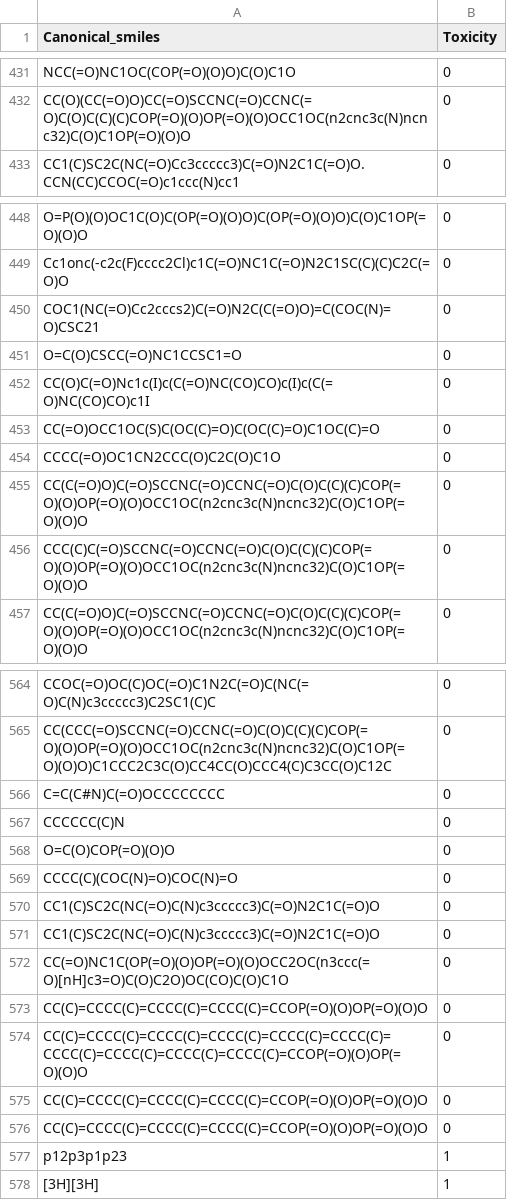
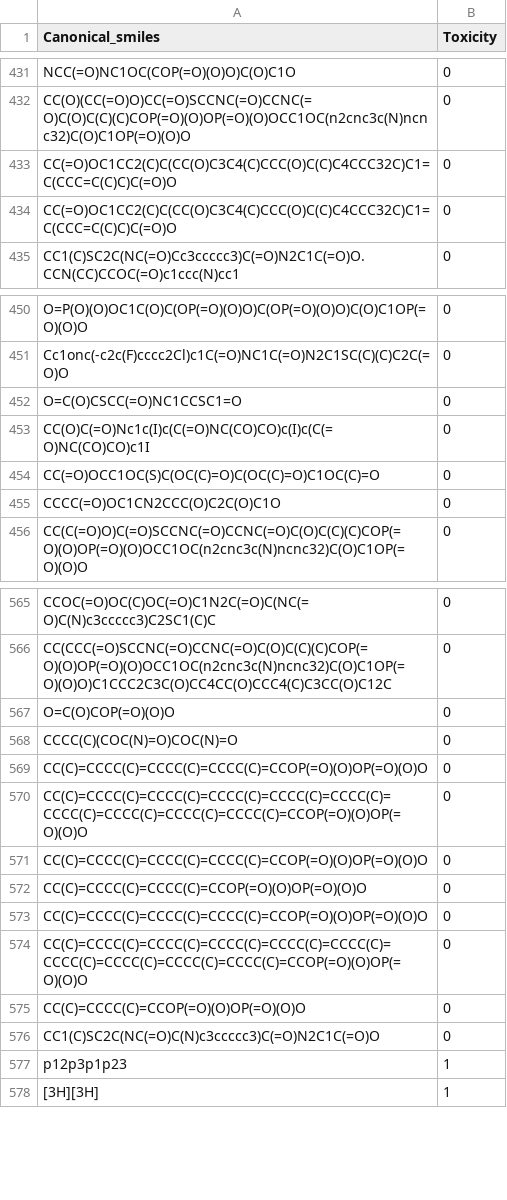
Before and after one commit to FabioHerrera97/Cheminformatics, a CSV file: data/validation_data.csv, drawn as a sheet; only a part is shown, gaps mark what is left out; the diff covers the shown part only.

```diff
--- a/data/validation_data.csv
+++ b/data/validation_data.csv
@@ -432,2 +432,4 @@ NCC(=O)NC1OC(COP(=O)(O)O)C(O)C1O,0
 CC(O)(CC(=O)O)CC(=O)SCCNC(=O)CCNC(=O)C(O)C(C)(C)COP(=O)(O)OP(=O)(O)OCC1OC(n2cnc3c(N)ncnc32)C(O)C1OP(=O)(O)O,0
+CC(=O)OC1CC2(C)C(CC(O)C3C4(C)CCC(O)C(C)C4CCC32C)C1=C(CCC=C(C)C)C(=O)O,0
+CC(=O)OC1CC2(C)C(CC(O)C3C4(C)CCC(O)C(C)C4CCC32C)C1=C(CCC=C(C)C)C(=O)O,0
 CC1(C)SC2C(NC(=O)Cc3ccccc3)C(=O)N2C1C(=O)O.CCN(CC)CCOC(=O)c1ccc(N)cc1,0
@@ -449,3 +451,2 @@ O=P(O)(O)OC1C(O)C(OP(=O)(O)O)C(OP(=O)(O)O)C(O)C1OP(=O)(O)O,0
 Cc1onc(-c2c(F)cccc2Cl)c1C(=O)NC1C(=O)N2C1SC(C)(C)C2C(=O)O,0
-COC1(NC(=O)Cc2cccs2)C(=O)N2C(C(=O)O)=C(COC(N)=O)CSC21,0
 O=C(O)CSCC(=O)NC1CCSC1=O,0
@@ -454,4 +455,2 @@ CC(=O)OCC1OC(S)C(OC(C)=O)C(OC(C)=O)C1OC(C)=O,0
 CCCC(=O)OC1CN2CCC(O)C2C(O)C1O,0
-CC(C(=O)O)C(=O)SCCNC(=O)CCNC(=O)C(O)C(C)(C)COP(=O)(O)OP(=O)(O)OCC1OC(n2cnc3c(N)ncnc32)C(O)C1OP(=O)(O)O,0
-CCC(C)C(=O)SCCNC(=O)CCNC(=O)C(O)C(C)(C)COP(=O)(O)OP(=O)(O)OCC1OC(n2cnc3c(N)ncnc32)C(O)C1OP(=O)(O)O,0
 CC(C(=O)O)C(=O)SCCNC(=O)CCNC(=O)C(O)C(C)(C)COP(=O)(O)OP(=O)(O)OCC1OC(n2cnc3c(N)ncnc32)C(O)C1OP(=O)(O)O,0
@@ -565,9 +566,4 @@ CCOC(=O)OC(C)OC(=O)C1N2C(=O)C(NC(=O)C(N)c3ccccc3)C2SC1(C)C,0
 CC(CCC(=O)SCCNC(=O)CCNC(=O)C(O)C(C)(C)COP(=O)(O)OP(=O)(O)OCC1OC(n2cnc3c(N)ncnc32)C(O)C1OP(=O)(O)O)C1CCC2C3C(O)CC4CC(O)CCC4(C)C3CC(O)C12C,0
-C=C(C#N)C(=O)OCCCCCCCC,0
-CCCCCC(C)N,0
 O=C(O)COP(=O)(O)O,0
 CCCC(C)(COC(N)=O)COC(N)=O,0
-CC1(C)SC2C(NC(=O)C(N)c3ccccc3)C(=O)N2C1C(=O)O,0
-CC1(C)SC2C(NC(=O)C(N)c3ccccc3)C(=O)N2C1C(=O)O,0
-CC(=O)NC1C(OP(=O)(O)OP(=O)(O)OCC2OC(n3ccc(=O)[nH]c3=O)C(O)C2O)OC(CO)C(O)C1O,0
 CC(C)=CCCC(C)=CCCC(C)=CCCC(C)=CCOP(=O)(O)OP(=O)(O)O,0
@@ -575,3 +571,7 @@ CC(C)=CCCC(C)=CCCC(C)=CCCC(C)=CCCC(C)=CCCC(C)=CCCC(C)=CCCC(C)=CCCC(C)=CCCC(C)=CC
 CC(C)=CCCC(C)=CCCC(C)=CCCC(C)=CCOP(=O)(O)OP(=O)(O)O,0
+CC(C)=CCCC(C)=CCCC(C)=CCOP(=O)(O)OP(=O)(O)O,0
 CC(C)=CCCC(C)=CCCC(C)=CCCC(C)=CCOP(=O)(O)OP(=O)(O)O,0
+CC(C)=CCCC(C)=CCCC(C)=CCCC(C)=CCCC(C)=CCCC(C)=CCCC(C)=CCCC(C)=CCCC(C)=CCCC(C)=CCOP(=O)(O)OP(=O)(O)O,0
+CC(C)=CCCC(C)=CCOP(=O)(O)OP(=O)(O)O,0
+CC1(C)SC2C(NC(=O)C(N)c3ccccc3)C(=O)N2C1C(=O)O,0
 p12p3p1p23,1
```
Also changed, not shown: 5 added rows, 4 removed rows and 6 moved rows elsewhere in this file, data/train_data.csv, 1 other file.
